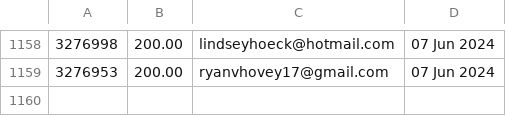
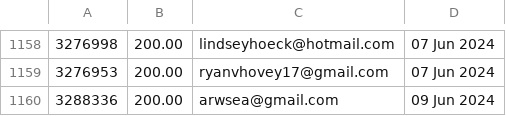
Before and after one commit to required777/TD-Testing-ffcsa_scripts, a CSV file: localline/data/order_data_PRODUCTION_success.csv, drawn as a sheet; only a part is shown, gaps mark what is left out.

```diff
--- a/localline/data/order_data_PRODUCTION_success.csv
+++ b/localline/data/order_data_PRODUCTION_success.csv
@@ -1159 +1159,2 @@
 3276953,200.00,ryanvhovey17@gmail.com,07 Jun 2024
+3288336,200.00,arwsea@gmail.com,09 Jun 2024
```
Also changed, not shown: localline/data/order_data_PRODUCTION_fail.csv.
